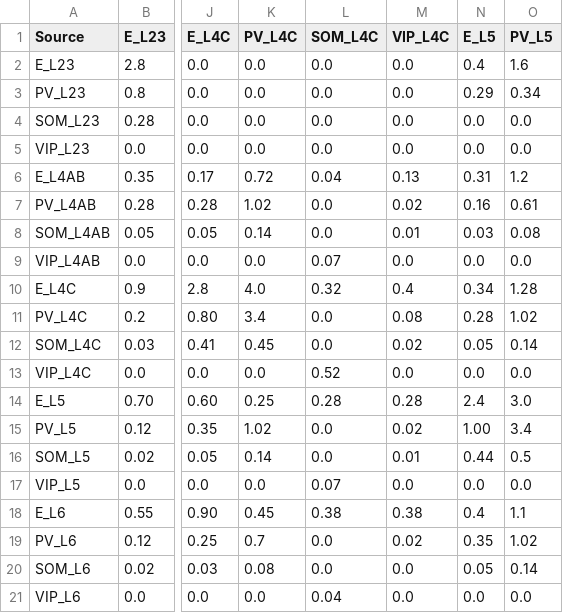
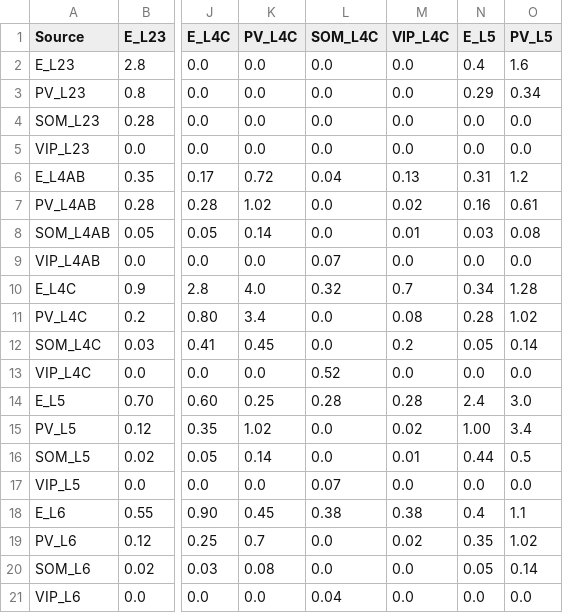
Before and after one commit to mathilde-sbri/Cortical-Column, a CSV file: config/conductances_AMPA2_alpha_v2.csv, drawn as a sheet; only a part is shown, gaps mark what is left out; the diff names each change by its address in the sheet, - before the commit and + after, or states it on an @@ line.

```diff
--- a/config/conductances_AMPA2_alpha_v2.csv
+++ b/config/conductances_AMPA2_alpha_v2.csv
-M10 (VIP_L4C): 0.4
+M10 (VIP_L4C): 0.7
-M12 (VIP_L4C): 0.02
+M12 (VIP_L4C): 0.2
```
Also changed, not shown: 4 other files.
